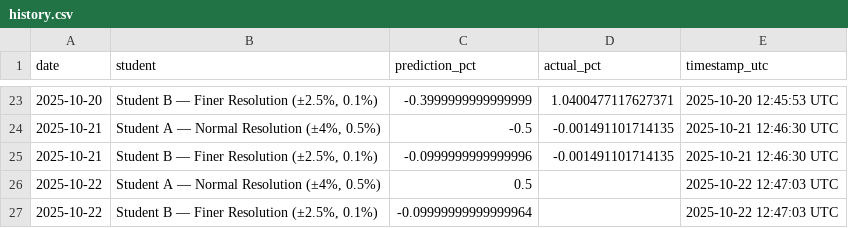
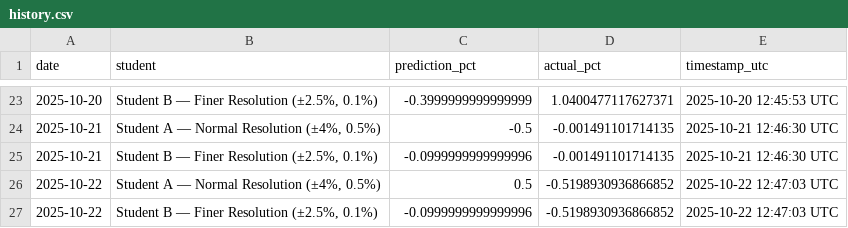
Before and after one commit to JeremyTadlock/DQN-Daily-Returns-Stock-Prediction, a CSV file: docs/history.csv, drawn as a sheet; only a part is shown, gaps mark what is left out.

```diff
--- a/docs/history.csv
+++ b/docs/history.csv
@@ -25,3 +25,3 @@ date,student,prediction_pct,actual_pct,timestamp_utc
 2025-10-21,"Student B — Finer Resolution (±2.5%, 0.1%)",-0.0999999999999996,-0.001491101714135,2025-10-21 12:46:30 UTC
-2025-10-22,"Student A — Normal Resolution (±4%, 0.5%)",0.5,,2025-10-22 12:47:03 UTC
-2025-10-22,"Student B — Finer Resolution (±2.5%, 0.1%)",-0.09999999999999964,,2025-10-22 12:47:03 UTC
+2025-10-22,"Student A — Normal Resolution (±4%, 0.5%)",0.5,-0.5198930936866852,2025-10-22 12:47:03 UTC
+2025-10-22,"Student B — Finer Resolution (±2.5%, 0.1%)",-0.0999999999999996,-0.5198930936866852,2025-10-22 12:47:03 UTC
```
Also changed, not shown: 1 other file.
